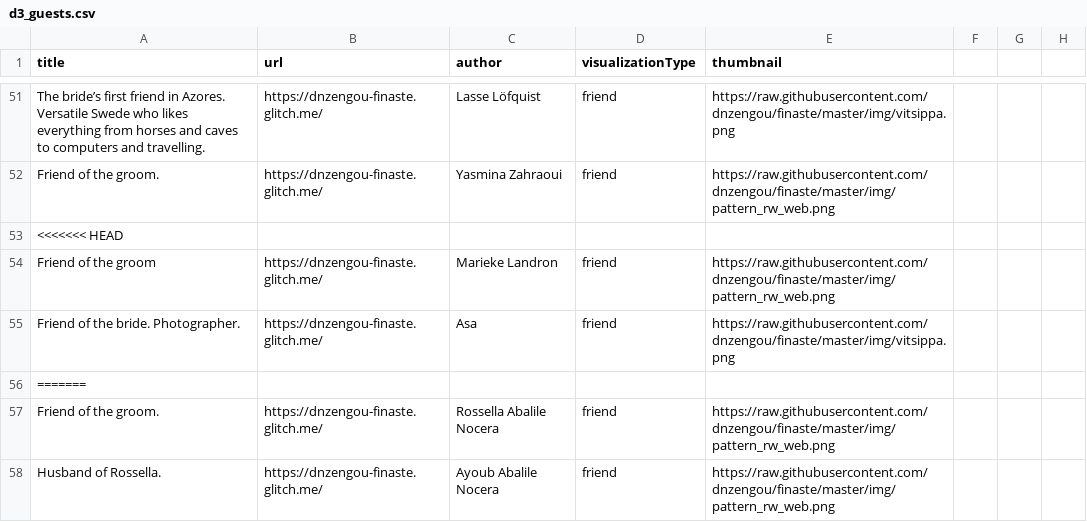
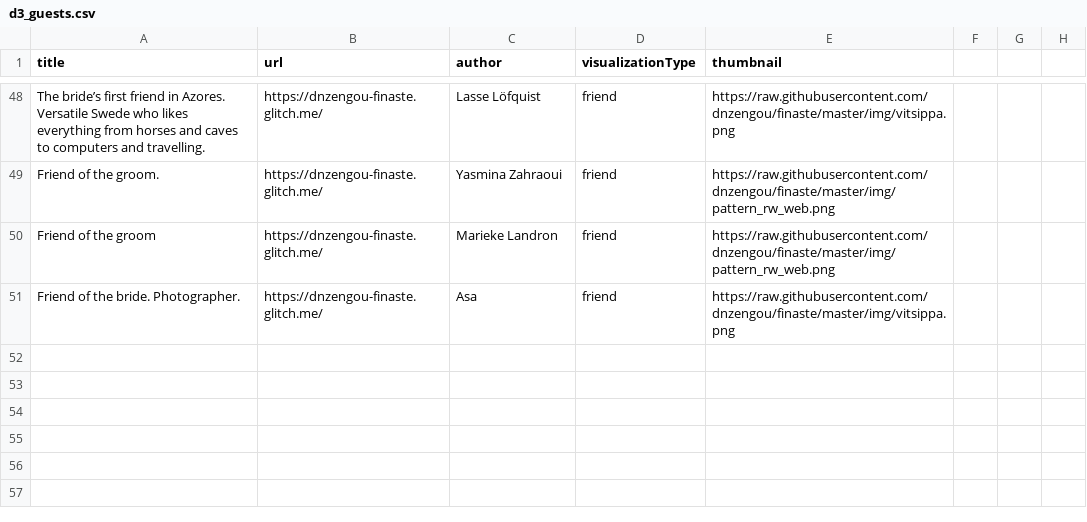
Before and after one commit to dnzengou/finaste, a CSV file: d3_guests.csv, drawn as a sheet; only a part is shown, gaps mark what is left out; the diff covers the shown part only.

```diff
--- a/d3_guests.csv
+++ b/d3_guests.csv
@@ -54,7 +50,3 @@ The bride’s first friend in Azores. Versatile Swede who likes everything from
 Friend of the groom.,https://dnzengou-finaste.glitch.me/,Yasmina Zahraoui,friend,https://raw.githubusercontent.com/dnzengou/finaste/master/img/pattern_rw_web.png
-<<<<<<< HEAD
 Friend of the groom,https://dnzengou-finaste.glitch.me/,Marieke Landron,friend,https://raw.githubusercontent.com/dnzengou/finaste/master/img/pattern_rw_web.png
 Friend of the bride. Photographer.,https://dnzengou-finaste.glitch.me/,Asa,friend,https://raw.githubusercontent.com/dnzengou/finaste/master/img/vitsippa.png
-=======
-Friend of the groom.,https://dnzengou-finaste.glitch.me/,Rossella Abalile Nocera,friend,https://raw.githubusercontent.com/dnzengou/finaste/master/img/pattern_rw_web.png
-Husband of Rossella.,https://dnzengou-finaste.glitch.me/,Ayoub Abalile Nocera,friend,https://raw.githubusercontent.com/dnzengou/finaste/master/img/pattern_rw_web.png
```
Also changed, not shown: 1 added row and 9 removed rows elsewhere in this file, 3 other files.
